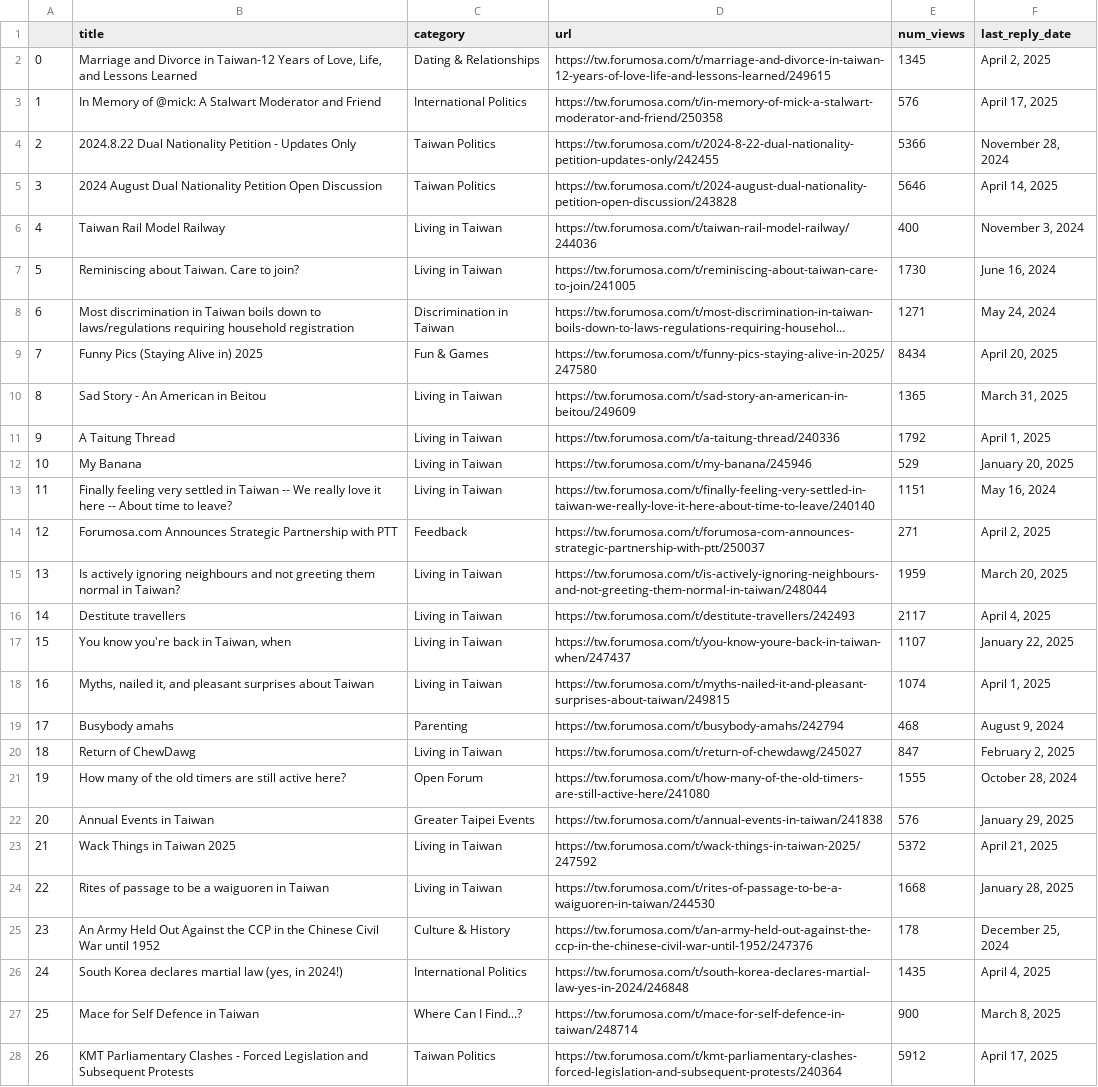
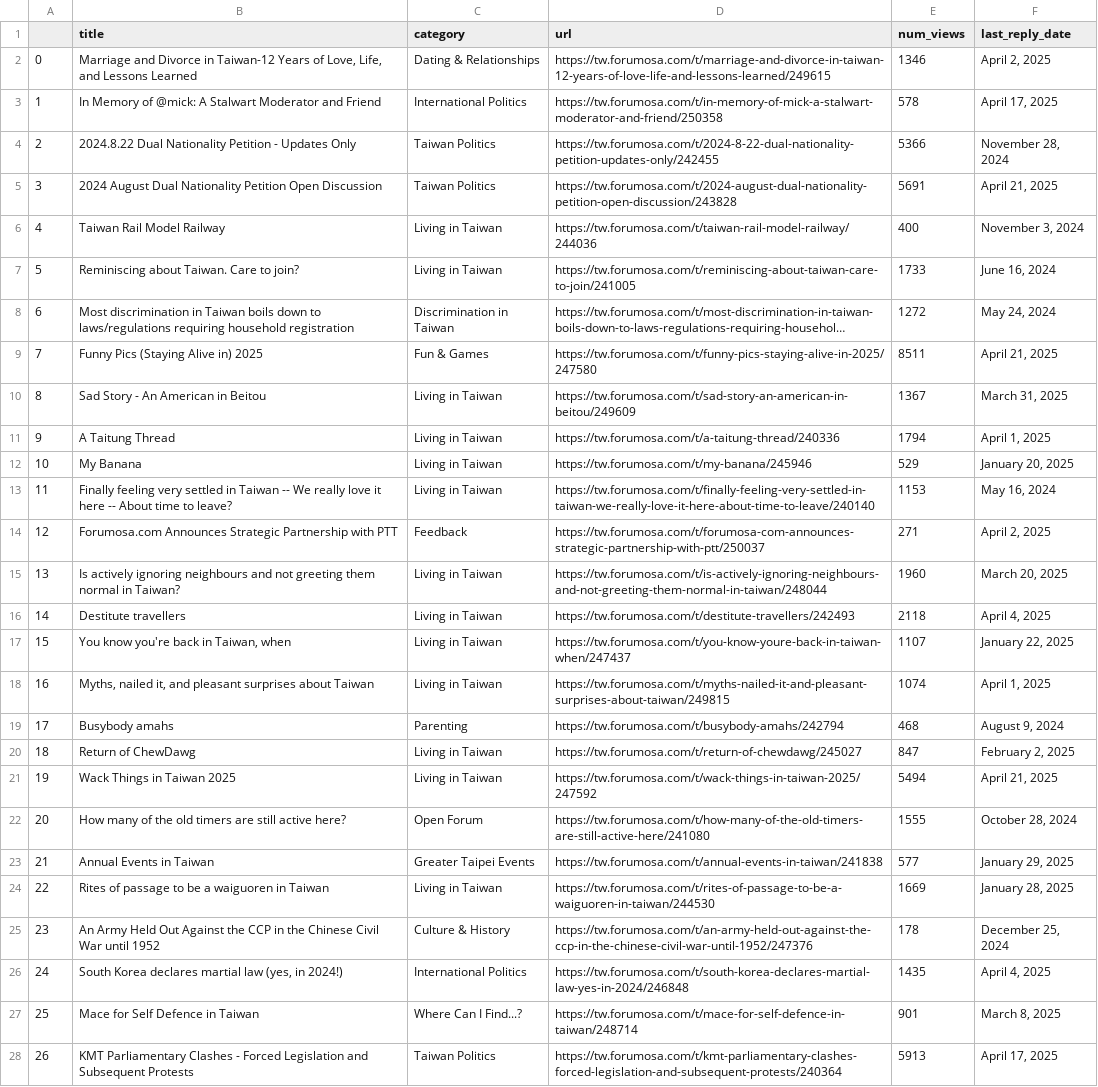
Before and after one commit to ssaanndwich/scrape-forumosa, a CSV file: forumosa-top-posts.csv, drawn as a sheet; only a part is shown; long unchanged cells end in …; the diff covers the shown part only; the diff names each change by its address in the sheet, - before the commit and + after, or states it on an @@ line.

```diff
--- a/forumosa-top-posts.csv
+++ b/forumosa-top-posts.csv
-E2 (num_views): 1345
+E2 (num_views): 1346
-E3 (num_views): 576
+E3 (num_views): 578
-E5 (num_views): 5646
+E5 (num_views): 5691
-F5 (last_reply_date): April 14, 2025
+F5 (last_reply_date): April 21, 2025
-E7 (num_views): 1730
+E7 (num_views): 1733
-E8 (num_views): 1271
+E8 (num_views): 1272
-E9 (num_views): 8434
+E9 (num_views): 8511
-F9 (last_reply_date): April 20, 2025
+F9 (last_reply_date): April 21, 2025
-E10 (num_views): 1365
+E10 (num_views): 1367
-E11 (num_views): 1792
+E11 (num_views): 1794
-E13 (num_views): 1151
+E13 (num_views): 1153
-E15 (num_views): 1959
+E15 (num_views): 1960
-E16 (num_views): 2117
+E16 (num_views): 2118
-B21 (title): How many of the old timers are still active here?
+B21 (title): Wack Things in Taiwan 2025
-C21 (category): Open Forum
+C21 (category): Living in Taiwan
-D21 (url): https://tw.forumosa.com/t/how-many-of-the-old-timers-are-still-active-here/241080
+D21 (url): https://tw.forumosa.com/t/wack-things-in-taiwan-2025/247592
-E21 (num_views): 1555
+E21 (num_views): 5494
-F21 (last_reply_date): October 28, 2024
+F21 (last_reply_date): April 21, 2025
-B22 (title): Annual Events in Taiwan
+B22 (title): How many of the old timers are still active here?
-C22 (category): Greater Taipei Events
+C22 (category): Open Forum
-D22 (url): https://tw.forumosa.com/t/annual-events-in-taiwan/241838
+D22 (url): https://tw.forumosa.com/t/how-many-of-the-old-timers-are-still-active-here/241080
-E22 (num_views): 576
+E22 (num_views): 1555
-F22 (last_reply_date): January 29, 2025
+F22 (last_reply_date): October 28, 2024
-B23 (title): Wack Things in Taiwan 2025
+B23 (title): Annual Events in Taiwan
-C23 (category): Living in Taiwan
+C23 (category): Greater Taipei Events
-D23 (url): https://tw.forumosa.com/t/wack-things-in-taiwan-2025/247592
+D23 (url): https://tw.forumosa.com/t/annual-events-in-taiwan/241838
-E23 (num_views): 5372
+E23 (num_views): 577
-F23 (last_reply_date): April 21, 2025
+F23 (last_reply_date): January 29, 2025
-E24 (num_views): 1668
+E24 (num_views): 1669
-E27 (num_views): 900
+E27 (num_views): 901
-E28 (num_views): 5912
+E28 (num_views): 5913
```
Also changed, not shown: 13 edited cells elsewhere in this file.
